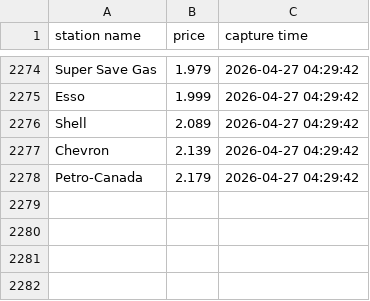
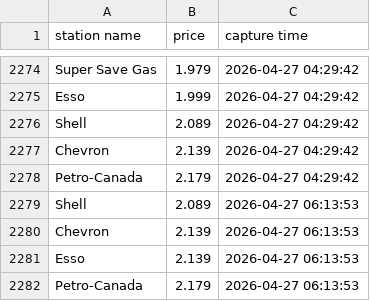
Before and after one commit to yung2004/gaspricetracker, a CSV file: data/richmond/vendors.csv, drawn as a sheet; only a part is shown, gaps mark what is left out; the diff names each change by its address in the sheet, - before the commit and + after, or states it on an @@ line.

```diff
--- a/data/richmond/vendors.csv
+++ b/data/richmond/vendors.csv
+row 2279: Shell | 2.089 | 2026-04-27 06:13:53
+row 2280: Chevron | 2.139 | 2026-04-27 06:13:53
+row 2281: Esso | 2.139 | 2026-04-27 06:13:53
+row 2282: Petro-Canada | 2.179 | 2026-04-27 06:13:53
```
Also changed, not shown: data/richmond/avg.csv, public/data/richmond/avg.csv, 1 other file.
